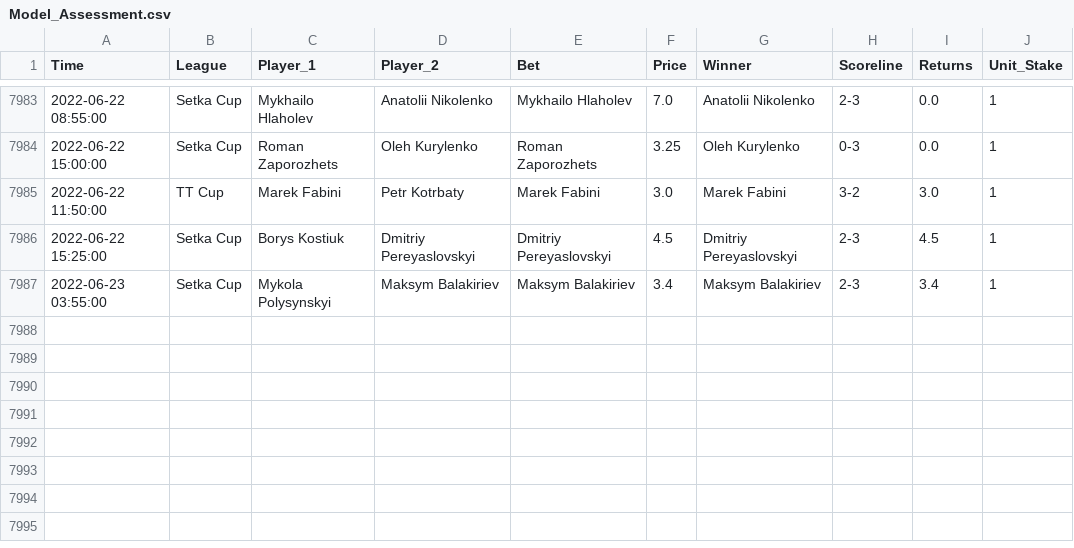
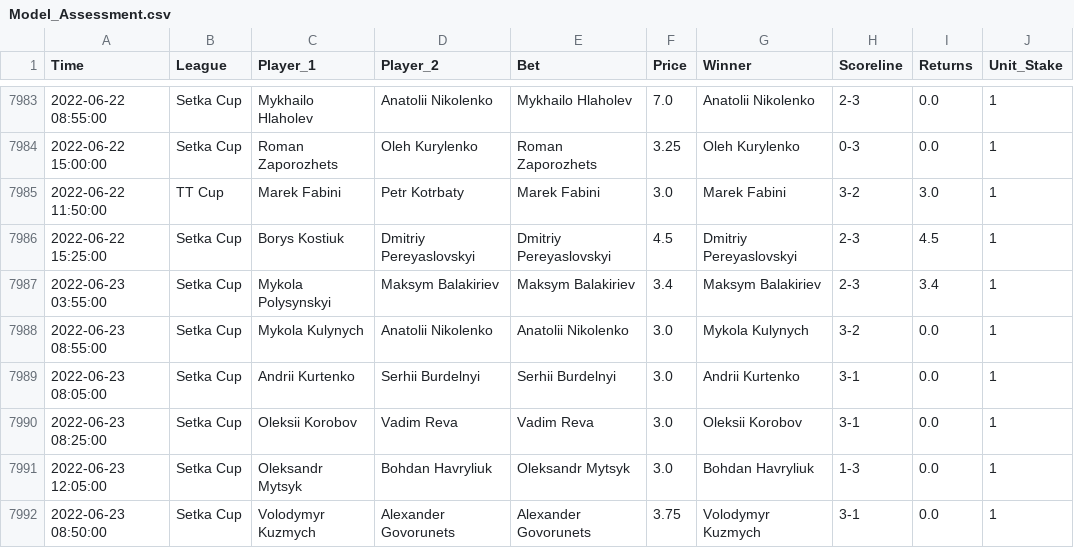
Before and after one commit to tomfothergill/tabletennis, a CSV file: Model_Assessment.csv, drawn as a sheet; only a part is shown, gaps mark what is left out.

Commit message:
committing files

```diff
--- a/Model_Assessment.csv
+++ b/Model_Assessment.csv
@@ -7987 +7987,6 @@ Time,League,Player_1,Player_2,Bet,Price,Winner,Scoreline,Returns,Unit_Stake
 2022-06-23 03:55:00,Setka Cup,Mykola Polysynskyi,Maksym Balakiriev,Maksym Balakiriev,3.4,Maksym Balakiriev,2-3,3.4,1
+2022-06-23 08:55:00,Setka Cup,Mykola Kulynych,Anatolii Nikolenko,Anatolii Nikolenko,3.0,Mykola Kulynych,3-2,0.0,1
+2022-06-23 08:05:00,Setka Cup,Andrii Kurtenko,Serhii Burdelnyi,Serhii Burdelnyi,3.0,Andrii Kurtenko,3-1,0.0,1
+2022-06-23 08:25:00,Setka Cup,Oleksii Korobov,Vadim Reva,Vadim Reva,3.0,Oleksii Korobov,3-1,0.0,1
+2022-06-23 12:05:00,Setka Cup,Oleksandr Mytsyk,Bohdan Havryliuk,Oleksandr Mytsyk,3.0,Bohdan Havryliuk,1-3,0.0,1
+2022-06-23 08:50:00,Setka Cup,Volodymyr Kuzmych,Alexander Govorunets,Alexander Govorunets,3.75,Volodymyr Kuzmych,3-1,0.0,1
```
